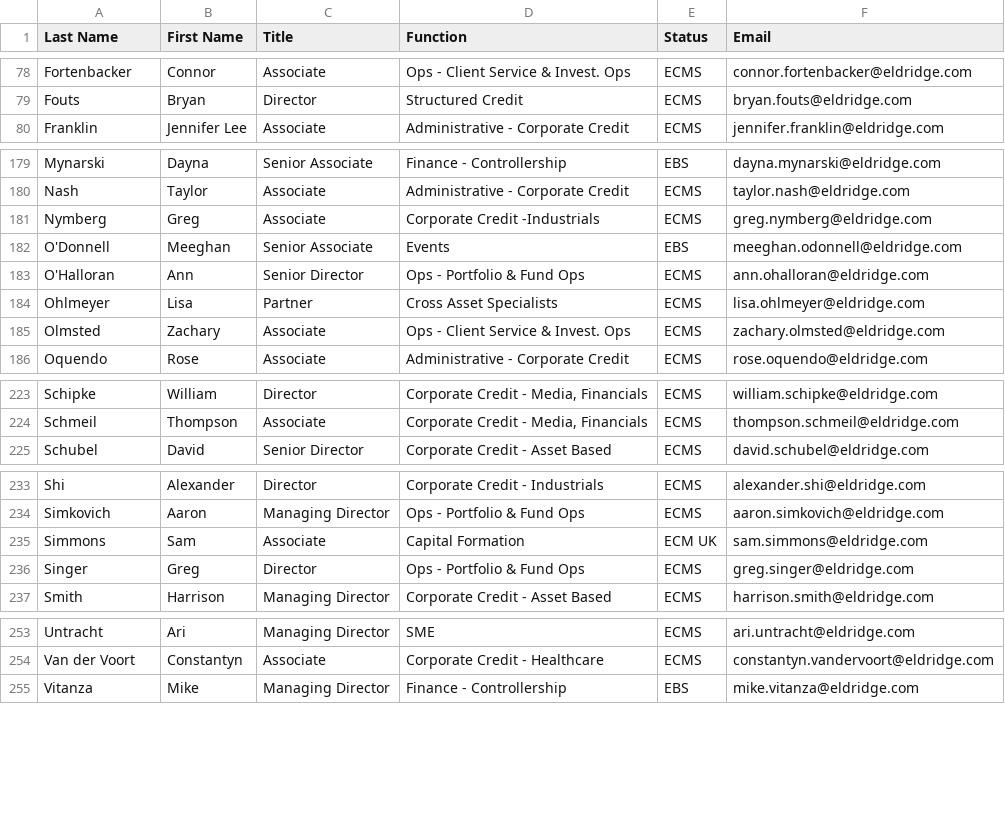
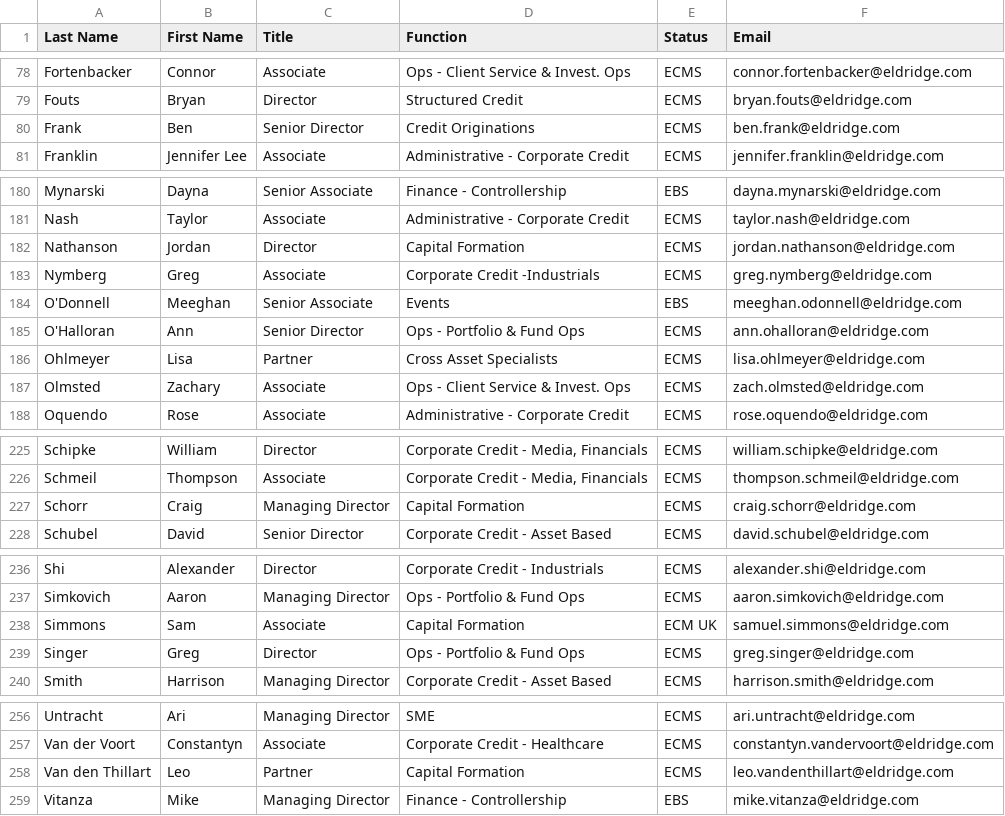
Before and after one commit to PresidentofMexico/OpenAI-usage-metrics, a CSV file: Employee Headcount October 2025_Emails.csv, drawn as a sheet; only a part is shown, gaps mark what is left out.

Commit message:
Add October 2025 user and employee data, new scripts
Added new monthly and weekly OpenAI user reports for Eldridge Capital Management for October 2025. Updated employee headcount CSV with new entries and email corrections. Introduced chatgpt_data_validator.py and data_handlers.py scripts.

```diff
--- a/Employee Headcount October 2025_Emails.csv
+++ b/Employee Headcount October 2025_Emails.csv
@@ -79,2 +79,3 @@ Fortenbacker,Connor,Associate,Ops - Client Service & Invest. Ops ,ECMS,connor.fo
 Fouts,Bryan,Director,Structured Credit,ECMS,bryan.fouts@eldridge.com
+Frank,Ben,Senior Director,Credit Originations,ECMS,ben.frank@eldridge.com
 Franklin,Jennifer Lee,Associate,Administrative - Corporate Credit,ECMS,jennifer.franklin@eldridge.com
@@ -180,2 +181,3 @@ Mynarski,Dayna,Senior Associate,Finance - Controllership,EBS,dayna.mynarski@eldr
 Nash,Taylor,Associate,Administrative - Corporate Credit,ECMS,taylor.nash@eldridge.com
+Nathanson,Jordan,Director,Capital Formation,ECMS,jordan.nathanson@eldridge.com
 Nymberg,Greg,Associate,Corporate Credit -Industrials,ECMS,greg.nymberg@eldridge.com
@@ -184,3 +186,3 @@ O'Halloran,Ann,Senior Director,Ops - Portfolio & Fund Ops,ECMS,ann.ohalloran@eld
 Ohlmeyer,Lisa,Partner,Cross Asset Specialists,ECMS,lisa.ohlmeyer@eldridge.com
-Olmsted,Zachary,Associate,Ops - Client Service & Invest. Ops ,ECMS,zachary.olmsted@eldridge.com
+Olmsted,Zachary,Associate,Ops - Client Service & Invest. Ops ,ECMS,zach.olmsted@eldridge.com
 Oquendo,Rose,Associate,Administrative - Corporate Credit,ECMS,rose.oquendo@eldridge.com
@@ -224,2 +226,3 @@ Schipke,William,Director,"Corporate Credit - Media, Financials",ECMS,william.sch
 Schmeil,Thompson,Associate,"Corporate Credit - Media, Financials",ECMS,thompson.schmeil@eldridge.com
+Schorr,Craig,Managing Director,Capital Formation,ECMS,craig.schorr@eldridge.com
 Schubel,David,Senior Director,Corporate Credit - Asset Based,ECMS,david.schubel@eldridge.com
@@ -234,3 +237,3 @@ Shi,Alexander,Director,Corporate Credit - Industrials,ECMS,alexander.shi@eldridg
 Simkovich,Aaron,Managing Director,Ops - Portfolio & Fund Ops,ECMS,aaron.simkovich@eldridge.com
-Simmons,Sam,Associate,Capital Formation,ECM UK,sam.simmons@eldridge.com
+Simmons,Sam,Associate,Capital Formation,ECM UK,samuel.simmons@eldridge.com
 Singer,Greg,Director,Ops - Portfolio & Fund Ops,ECMS,greg.singer@eldridge.com
@@ -254,2 +257,3 @@ Untracht,Ari,Managing Director,SME,ECMS,ari.untracht@eldridge.com
 Van der Voort,Constantyn,Associate,Corporate Credit - Healthcare,ECMS,constantyn.vandervoort@eldridge.com
+Van den Thillart,Leo,Partner,Capital Formation,ECMS,leo.vandenthillart@eldridge.com
 Vitanza,Mike,Managing Director,Finance - Controllership,EBS,mike.vitanza@eldridge.com
```
Also changed, not shown: 4 other files.
